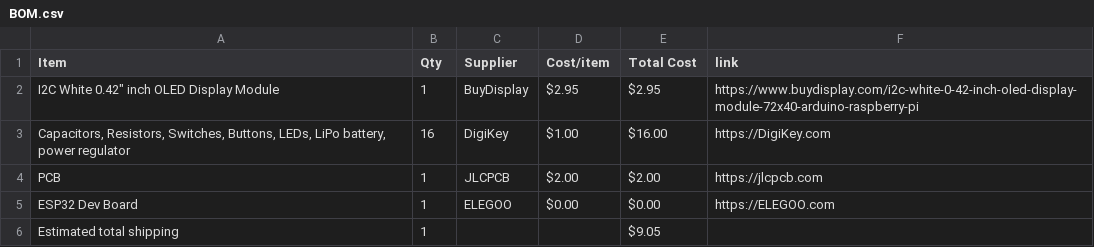
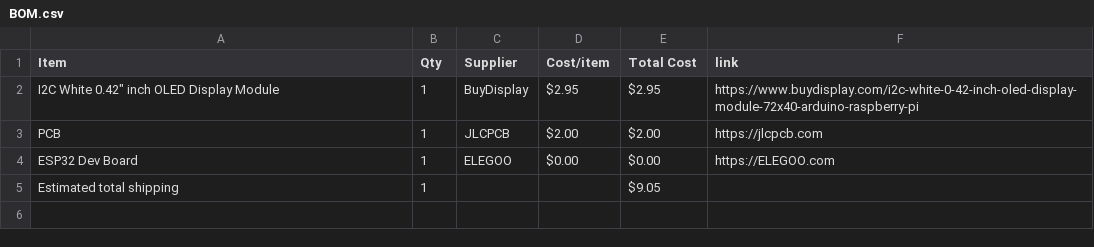
Before and after one commit to print-JoeyCodes/Operation-M.I.M.I.C., a CSV file: BOM.csv, drawn as a sheet.

Commit message:
Sync Operation M.I.M.I.C. from Half Life

```diff
--- a/BOM.csv
+++ b/BOM.csv
@@ -2,3 +2,2 @@ Item,Qty,Supplier,Cost/item,Total Cost,link
 "I2C White 0.42"" inch OLED Display Module",1,BuyDisplay,$2.95,$2.95,https://www.buydisplay.com/i2c-white-0-42-inch-oled-display-module-72x40-arduino-raspberry-pi
-"Capacitors, Resistors, Switches, Buttons, LEDs, LiPo battery, power regulator",16,DigiKey,$1.00,$16.00,https://DigiKey.com
 PCB,1,JLCPCB,$2.00,$2.00,https://jlcpcb.com
```
